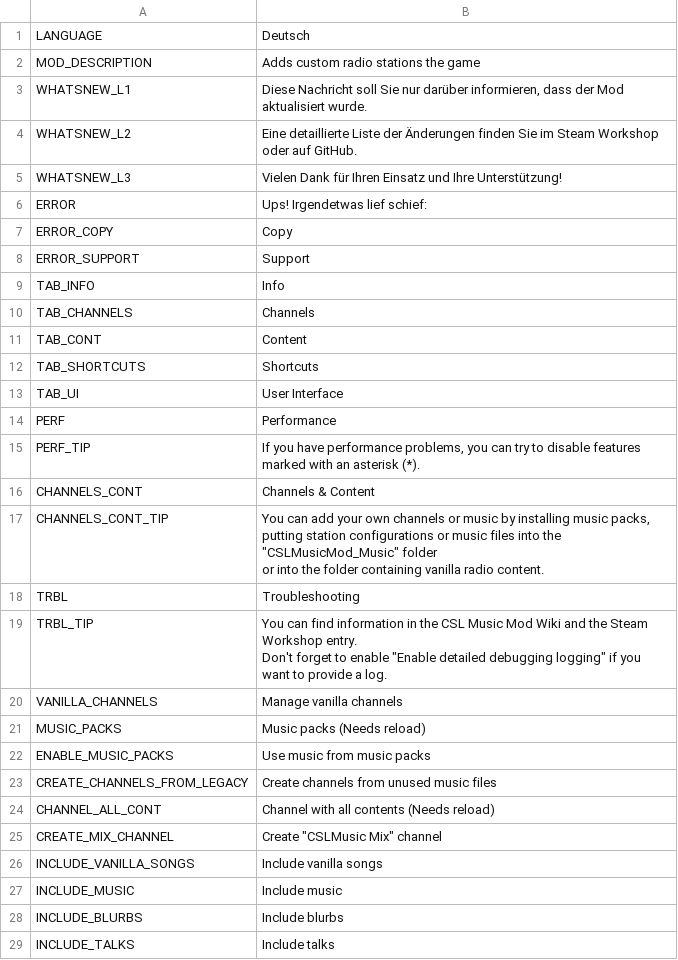
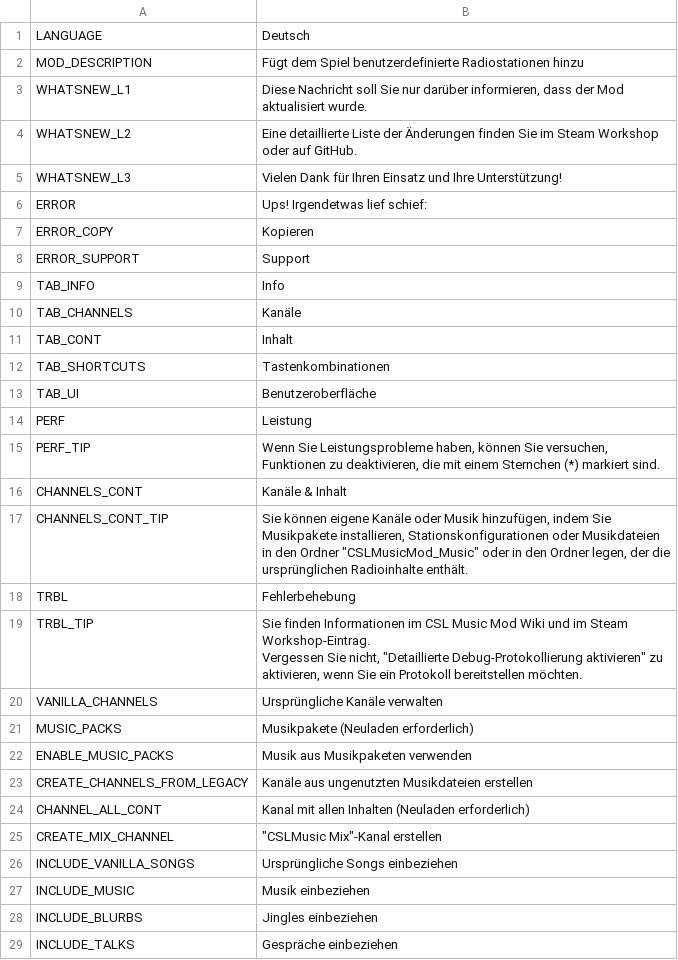
Before and after one commit to will258012/CSLMusicModRevisited, a CSV file: CSLMusicMod/Translations/de-DE.csv, drawn as a sheet; only a part is shown; the diff covers the shown part only.

Commit message:
New translations en-en.csv (German)

```diff
--- a/CSLMusicMod/Translations/de-DE.csv
+++ b/CSLMusicMod/Translations/de-DE.csv
@@ -1,3 +1,3 @@
 "LANGUAGE","Deutsch",""
-"MOD_DESCRIPTION","Adds custom radio stations the game",""
+"MOD_DESCRIPTION","Fügt dem Spiel benutzerdefinierte Radiostationen hinzu",""
 "WHATSNEW_L1","Diese Nachricht soll Sie nur darüber informieren, dass der Mod aktualisiert wurde.",""
@@ -6,28 +6,25 @@
 "ERROR","Ups! Irgendetwas lief schief:",""
-"ERROR_COPY","Copy",""
+"ERROR_COPY","Kopieren",""
 "ERROR_SUPPORT","Support",""
 "TAB_INFO","Info",""
-"TAB_CHANNELS","Channels",""
-"TAB_CONT","Content",""
-"TAB_SHORTCUTS","Shortcuts",""
-"TAB_UI","User Interface",""
-"PERF","Performance",""
-"PERF_TIP","If you have performance problems, you can try to disable features
-marked with an asterisk (*).",""
-"CHANNELS_CONT","Channels & Content",""
-"CHANNELS_CONT_TIP","You can add your own channels or music by installing music packs,
-putting station configurations or music files into the ""CSLMusicMod_Music"" folder
-or into the folder containing vanilla radio content.",""
-"TRBL","Troubleshooting",""
-"TRBL_TIP","You can find information in the CSL Music Mod Wiki and the Steam Workshop entry.
-Don't forget to enable ""Enable detailed debugging logging"" if you want to provide a log.",""
-"VANILLA_CHANNELS","Manage vanilla channels",""
-"MUSIC_PACKS","Music packs (Needs reload)",""
-"ENABLE_MUSIC_PACKS","Use music from music packs",""
-"CREATE_CHANNELS_FROM_LEGACY","Create channels from unused music files",""
-"CHANNEL_ALL_CONT","Channel with all contents (Needs reload)",""
-"CREATE_MIX_CHANNEL","Create ""CSLMusic Mix"" channel",""
-"INCLUDE_VANILLA_SONGS","Include vanilla songs",""
-"INCLUDE_MUSIC","Include music",""
-"INCLUDE_BLURBS","Include blurbs",""
-"INCLUDE_TALKS","Include talks",""
+"TAB_CHANNELS","Kanäle",""
+"TAB_CONT","Inhalt",""
+"TAB_SHORTCUTS","Tastenkombinationen",""
+"TAB_UI","Benutzeroberfläche",""
+"PERF","Leistung",""
+"PERF_TIP","Wenn Sie Leistungsprobleme haben, können Sie versuchen, Funktionen zu deaktivieren, die mit einem Sternchen (*) markiert sind.",""
+"CHANNELS_CONT","Kanäle & Inhalt",""
+"CHANNELS_CONT_TIP","Sie können eigene Kanäle oder Musik hinzufügen, indem Sie Musikpakete installieren, Stationskonfigurationen oder Musikdateien in den Ordner ""CSLMusicMod_Music"" oder in den Ordner legen, der die ursprünglichen Radioinhalte enthält.",""
+"TRBL","Fehlerbehebung",""
+"TRBL_TIP","Sie finden Informationen im CSL Music Mod Wiki und im Steam Workshop-Eintrag.
+Vergessen Sie nicht, ""Detaillierte Debug-Protokollierung aktivieren"" zu aktivieren, wenn Sie ein Protokoll bereitstellen möchten.",""
+"VANILLA_CHANNELS","Ursprüngliche Kanäle verwalten",""
+"MUSIC_PACKS","Musikpakete (Neuladen erforderlich)",""
+"ENABLE_MUSIC_PACKS","Musik aus Musikpaketen verwenden",""
+"CREATE_CHANNELS_FROM_LEGACY","Kanäle aus ungenutzten Musikdateien erstellen",""
+"CHANNEL_ALL_CONT","Kanal mit allen Inhalten (Neuladen erforderlich)",""
+"CREATE_MIX_CHANNEL","""CSLMusic Mix""-Kanal erstellen",""
+"INCLUDE_VANILLA_SONGS","Ursprüngliche Songs einbeziehen",""
+"INCLUDE_MUSIC","Musik einbeziehen",""
+"INCLUDE_BLURBS","Jingles einbeziehen",""
+"INCLUDE_TALKS","Gespräche einbeziehen",""
```
Also changed, not shown: 26 edited cells elsewhere in this file.
